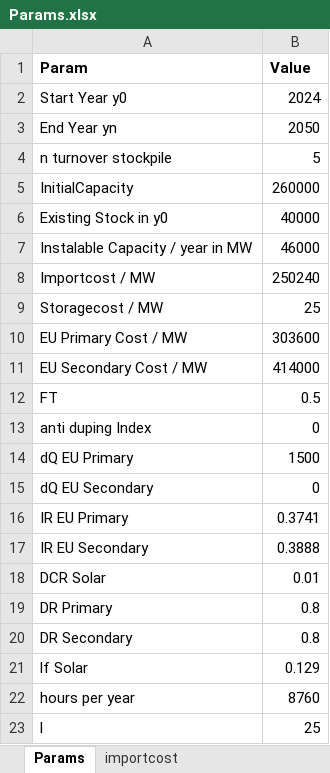
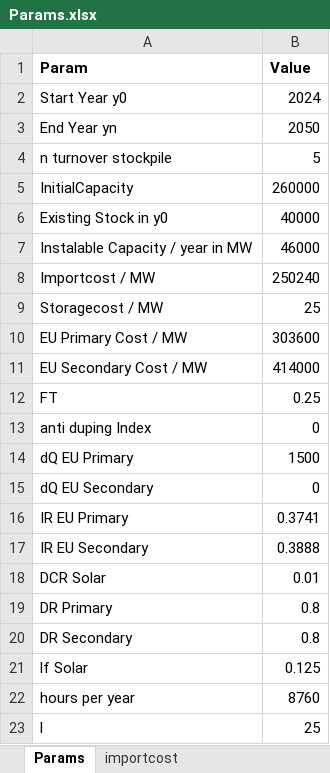
Before and after one commit to oitzingermaximilian/urbssolar, an Excel workbook: Params.xlsx, sheet Params, drawn as a sheet; values as stored, in another font and other column widths than the file's, no borders; the diff names each change by its address in the sheet, - before the commit and + after, or states it on an @@ line.

```diff
--- a/Params.xlsx (sheet Params)
+++ b/Params.xlsx (sheet Params)
-B12 (Value): 0.5
+B12 (Value): 0.25
-B21 (Value): 0.129
+B21 (Value): 0.125
```
Also changed, not shown: sheet instalable_capacity, 2 other files.
